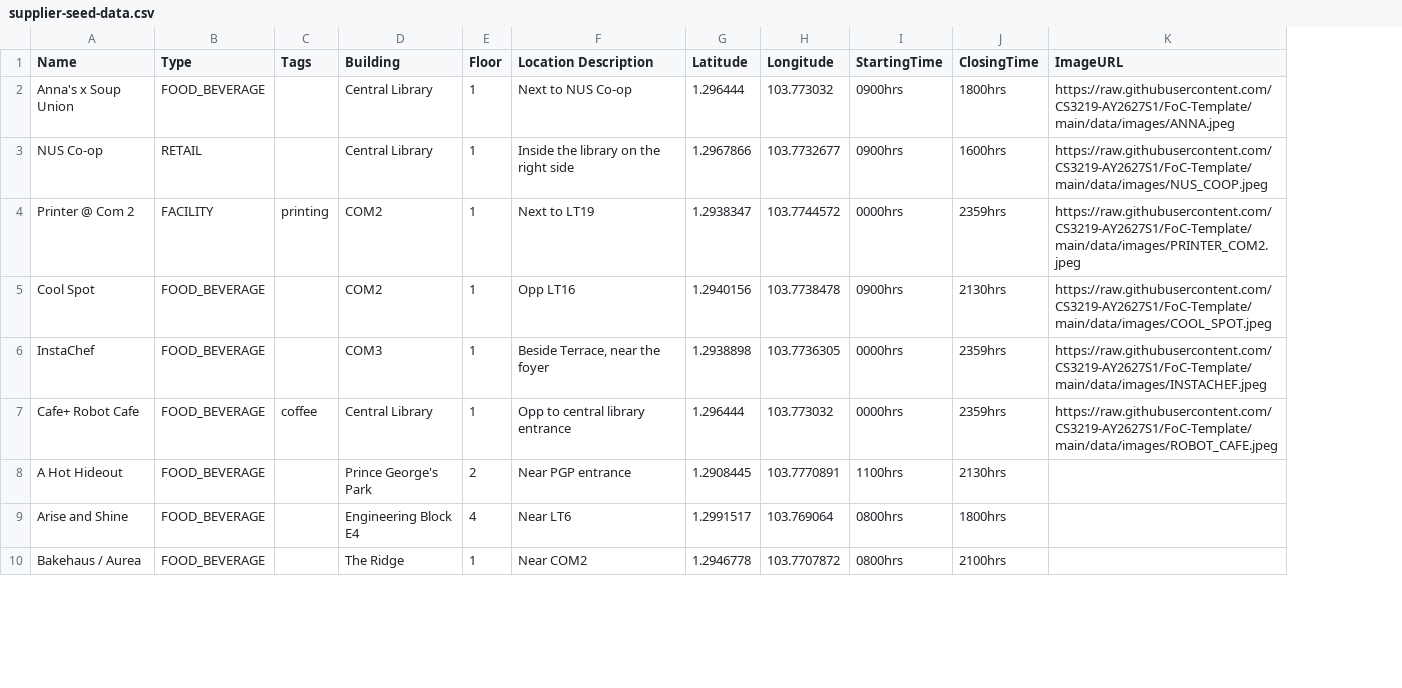
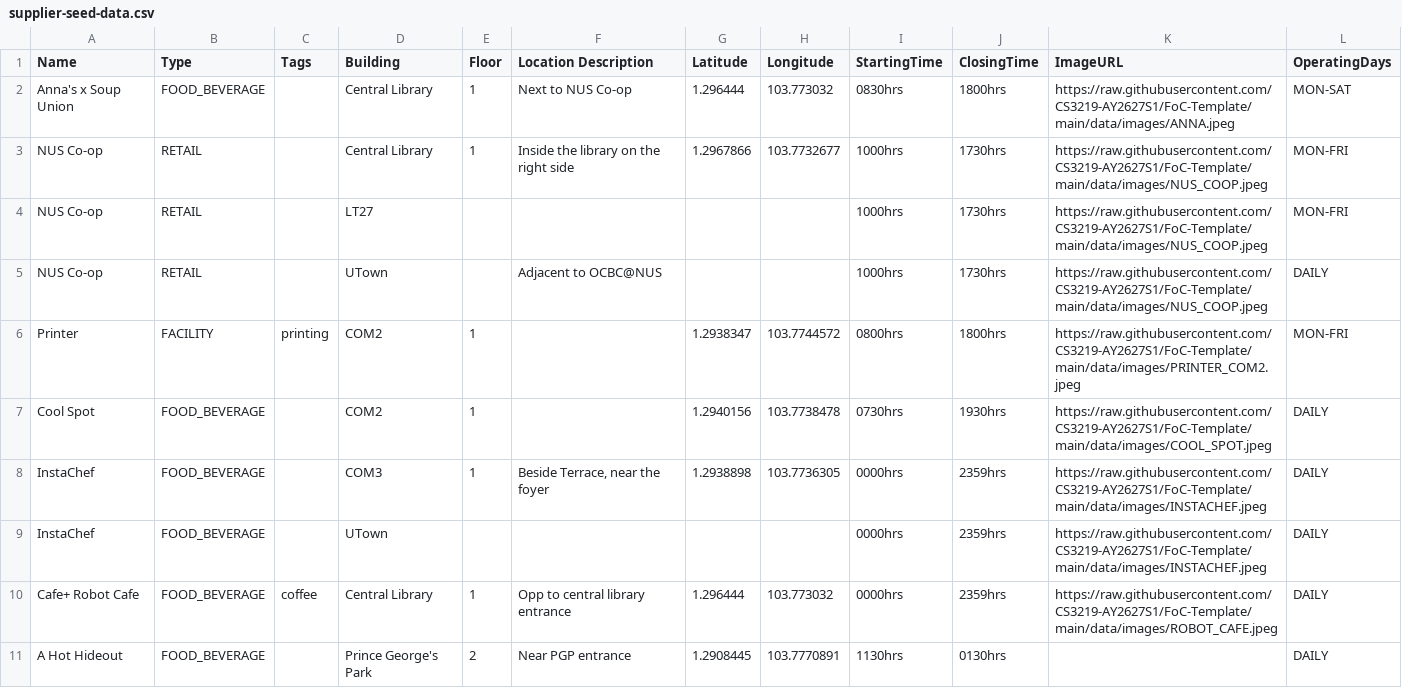
Before and after one commit to AY2627S1-CS3219-P16b/FoC-Template, a CSV file: data/csv/supplier-seed-data.csv, drawn as a sheet; only a part is shown; removed rows and columns are numbered as before the commit, all else as after; the diff covers the shown part only; the diff names each change by its address in the sheet, - before the commit and + after, or states it on an @@ line.

Commit message:
feat(supplier): add operating days and clean up seed suppliers

```diff
--- a/data/csv/supplier-seed-data.csv
+++ b/data/csv/supplier-seed-data.csv
+column L (OperatingDays), rows 2-3: MON-SAT | MON-FRI; rows 6-8: MON-FRI | DAILY | DAILY; rows 10-11: DAILY | DAILY
-I2 (StartingTime): 0900hrs
+I2 (StartingTime): 0830hrs
-I3 (StartingTime): 0900hrs
+I3 (StartingTime): 1000hrs
-J3 (ClosingTime): 1600hrs
+J3 (ClosingTime): 1730hrs
+row 4: NUS Co-op | RETAIL |  | LT27 |  |  |  |  | 1000hrs | 1730hrs | https://raw.githubusercontent.com/CS3219-AY2627S1/FoC-Template/main/data/images/NUS_COOP.jpeg | MON-FRI
+row 5: NUS Co-op | RETAIL |  | UTown |  | Adjacent to OCBC@NUS |  |  | 1000hrs | 1730hrs | https://raw.githubusercontent.com/CS3219-AY2627S1/FoC-Template/main/data/images/NUS_COOP.jpeg | DAILY
-A6 (Name): Printer @ Com 2
+A6 (Name): Printer
-F6 (Location Description): Next to LT19
+F6 (Location Description): (empty)
-I6 (StartingTime): 0000hrs
+I6 (StartingTime): 0800hrs
-J6 (ClosingTime): 2359hrs
+J6 (ClosingTime): 1800hrs
-F7 (Location Description): Opp LT16
+F7 (Location Description): (empty)
-I7 (StartingTime): 0900hrs
+I7 (StartingTime): 0730hrs
-J7 (ClosingTime): 2130hrs
+J7 (ClosingTime): 1930hrs
+row 9: InstaChef | FOOD_BEVERAGE |  | UTown |  |  |  |  | 0000hrs | 2359hrs | https://raw.githubusercontent.com/CS3219-AY2627S1/FoC-Template/main/data/images/INSTACHEF.jpeg | DAILY
-I11 (StartingTime): 1100hrs
+I11 (StartingTime): 1130hrs
-J11 (ClosingTime): 2130hrs
+J11 (ClosingTime): 0130hrs
-row 9: Arise and Shine | FOOD_BEVERAGE |  | Engineering Block E4 | 4 | Near LT6 | 1.2991517 | 103.769064 | 0800hrs | 1800hrs
-row 10: Bakehaus / Aurea | FOOD_BEVERAGE |  | The Ridge | 1 | Near COM2 | 1.2946778 | 103.7707872 | 0800hrs | 2100hrs
```
Also changed, not shown: 11 added rows, 2 removed rows and 12 edited cells elsewhere in this file, 17 other files.
